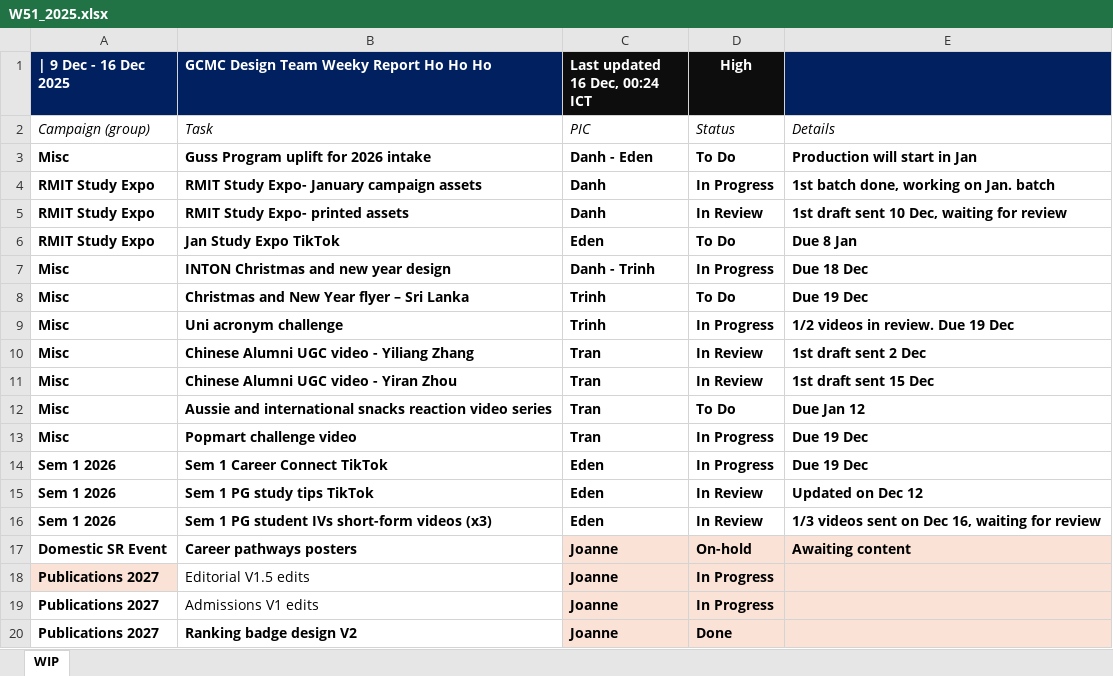
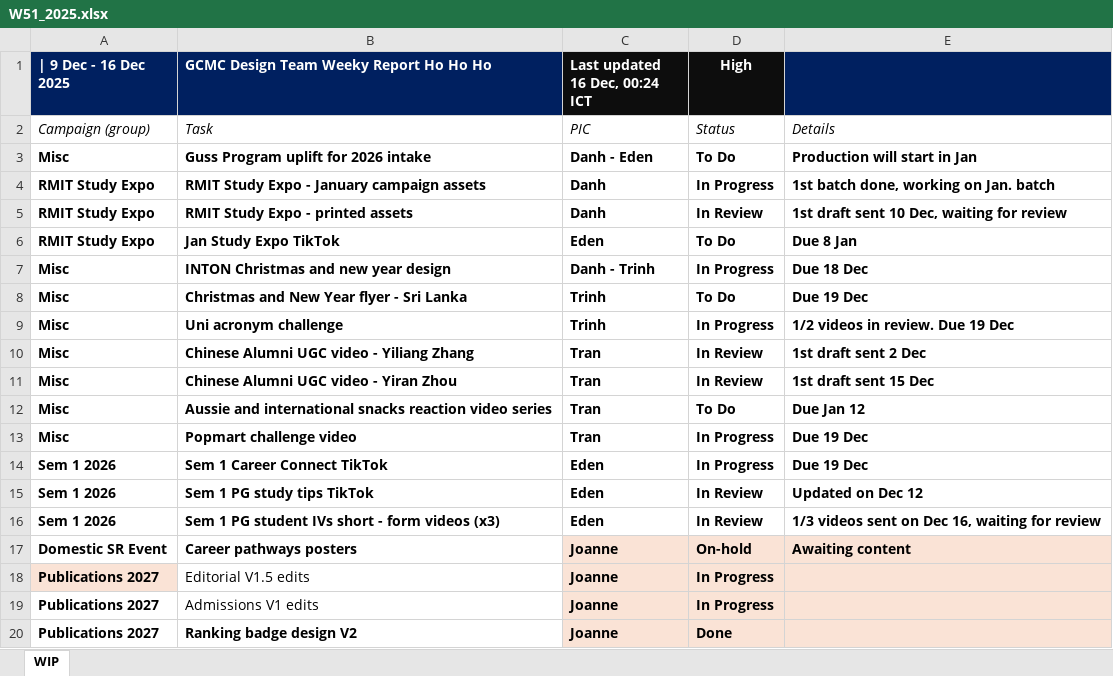
Before and after one commit to westmere7/RMIT_WIP, an Excel workbook: data/reports/W51_2025.xlsx, sheet WIP, drawn as a sheet; values as stored, in another font and other column widths than the file's, no borders; the diff names each change by its address in the sheet, - before the commit and + after, or states it on an @@ line.

Commit message:
Update W51_2025.xlsx

```diff
--- a/data/reports/W51_2025.xlsx (sheet WIP)
+++ b/data/reports/W51_2025.xlsx (sheet WIP)
-B4: RMIT Study Expo- January campaign assets
+B4: RMIT Study Expo - January campaign assets
-B5: RMIT Study Expo- printed assets
+B5: RMIT Study Expo - printed assets
-B8: Christmas and New Year flyer – Sri Lanka
+B8: Christmas and New Year flyer - Sri Lanka
-B16: Sem 1 PG student IVs short-form videos (x3)
+B16: Sem 1 PG student IVs short - form videos (x3)
```
